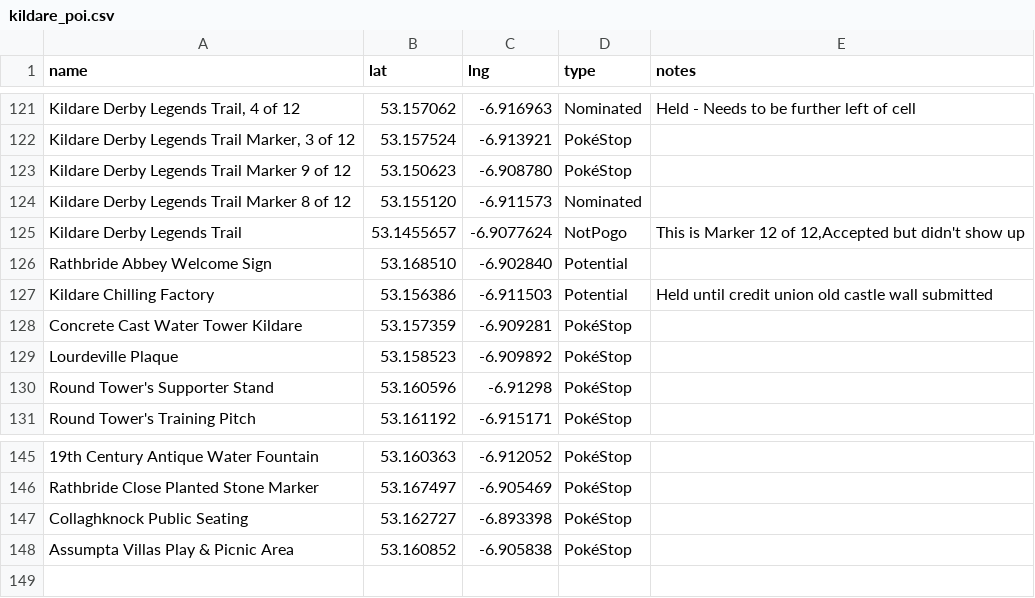
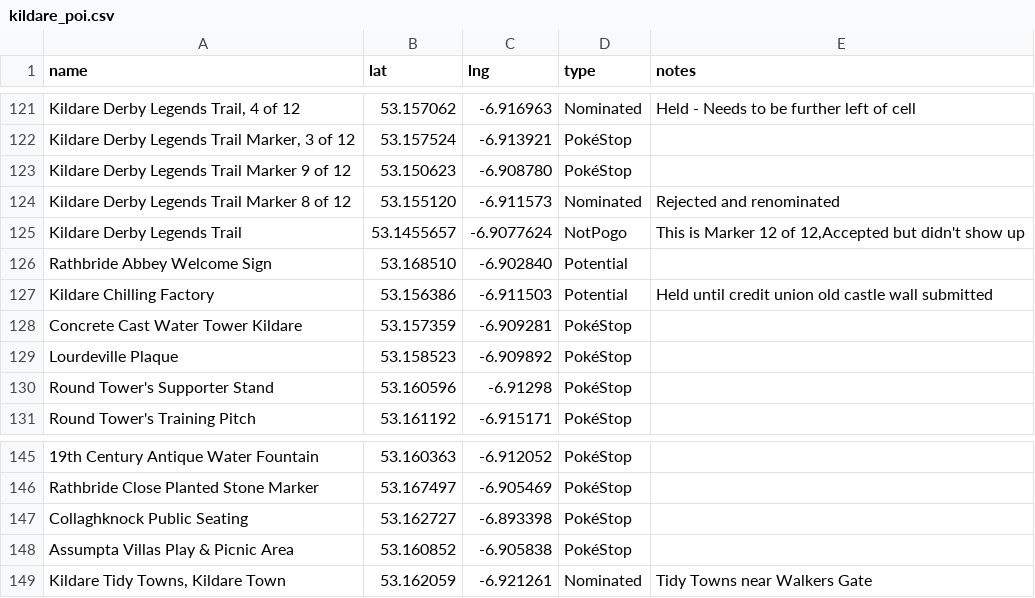
Before and after one commit to gsmitheidw/pogo-s2-kildare, a CSV file: kildare_poi.csv, drawn as a sheet; only a part is shown, gaps mark what is left out; the diff names each change by its address in the sheet, - before the commit and + after, or states it on an @@ line.

Commit message:
update csv

```diff
--- a/kildare_poi.csv
+++ b/kildare_poi.csv
-E124 (notes): (empty)
+E124 (notes): Rejected and renominated
+row 149: Kildare Tidy Towns, Kildare Town | 53.162059 | -6.921261 | Nominated | Tidy Towns near Walkers Gate
```
